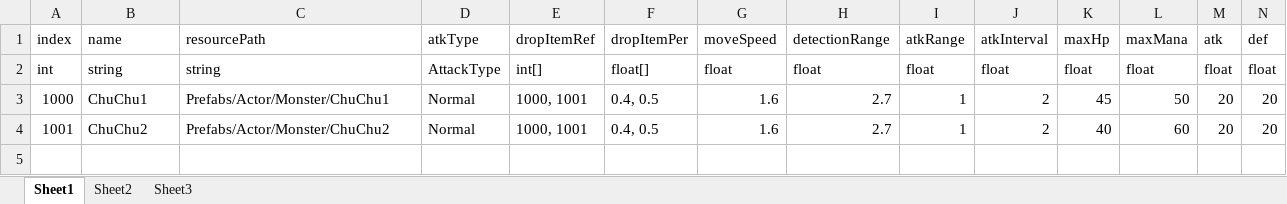
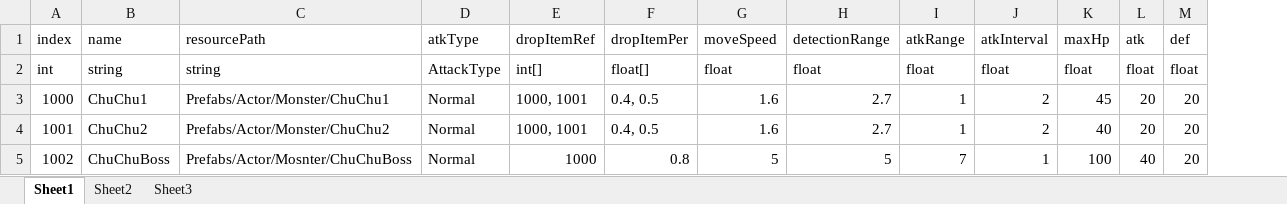
Before and after one commit to HHoon44/P_3DRPG, an Excel workbook: My 3D RPG/Assets/StaticData/Excel/Monster.xlsx, sheet Sheet1, drawn as a sheet; values as stored, in another font and other column widths than the file's, no borders; removed rows and columns are numbered as before the commit, all else as after; the diff names each change by its address in the sheet, - before the commit and + after, or states it on an @@ line.

```diff
--- a/My 3D RPG/Assets/StaticData/Excel/Monster.xlsx (sheet Sheet1)
+++ b/My 3D RPG/Assets/StaticData/Excel/Monster.xlsx (sheet Sheet1)
-column L (maxMana), rows 2-4: float | 50 | 60
+row 5: 1002 | ChuChuBoss | Prefabs/Actor/Mosnter/ChuChuBoss | Normal | 1000 | 0.8 | 5 | 5 | 7 | 1 | 100 | 40 | 20
```
Also changed, not shown: 7 other files.
